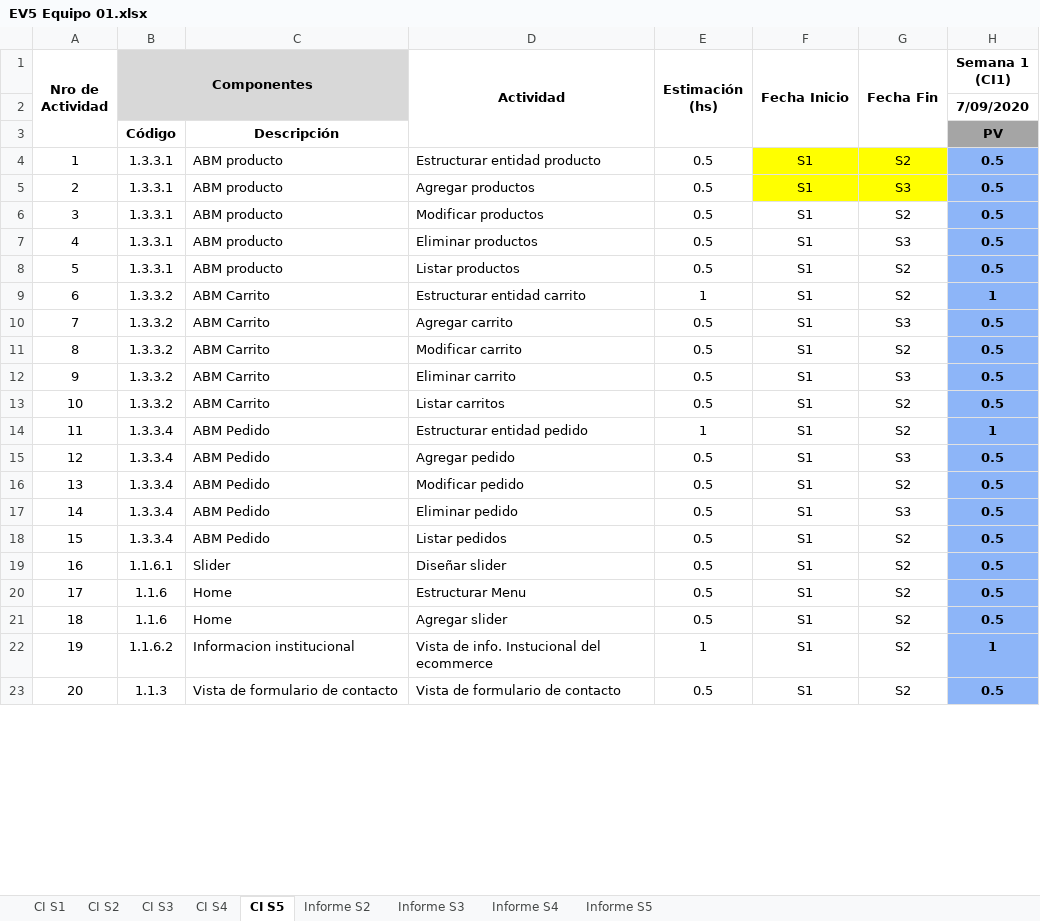
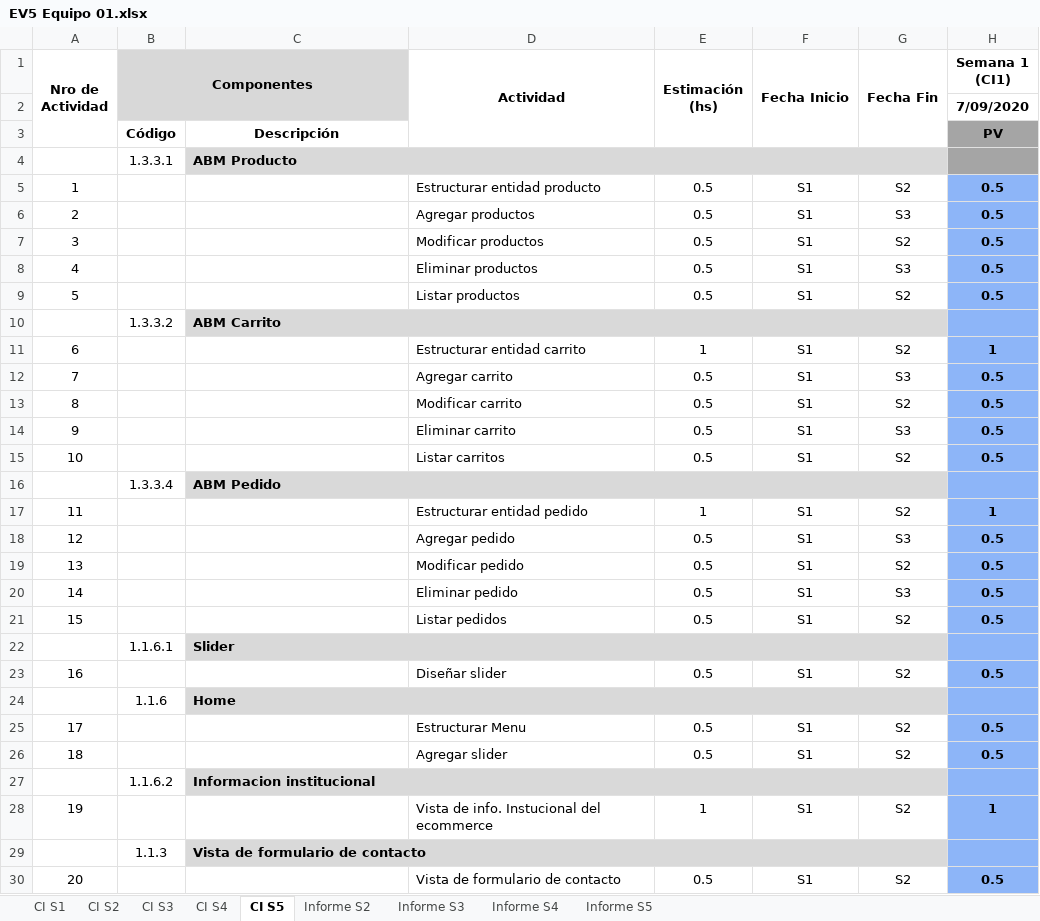
Before and after one commit to FrancoBorsani/Ecommerce-Sports, an Excel workbook: Planificación del proyecto/EV5 Equipo 01.xlsx, sheet CI S5, drawn as a sheet; only a part is shown; values as stored, in another font and other column widths than the file's, no borders; charts and pictures not drawn; addresses are those after the commit; rows hold the shown columns only; the diff covers the shown part only; the diff names each change by its address in the sheet, - before the commit and + after, or states it on an @@ line.

```diff
--- a/Planificación del proyecto/EV5 Equipo 01.xlsx (sheet CI S5)
+++ b/Planificación del proyecto/EV5 Equipo 01.xlsx (sheet CI S5)
+row 4:  | 1.3.3.1 | ABM Producto
-B5:B9 (Componentes): 1.3.3.1
+B5:B9 (Componentes): (empty)
-C5:C9: ABM producto
+C5:C9: (empty)
-F5:G6 fill: #FFFF00
+F5:G6 fill: none
+row 10:  | 1.3.3.2 | ABM Carrito
-B11:B15 (Componentes): 1.3.3.2
+B11:B15 (Componentes): (empty)
-C11:C15: ABM Carrito
+C11:C15: (empty)
+row 16:  | 1.3.3.4 | ABM Pedido
-B17:B21 (Componentes): 1.3.3.4
+B17:B21 (Componentes): (empty)
-C17:C21: ABM Pedido
+C17:C21: (empty)
+row 22:  | 1.1.6.1 | Slider
-B23 (Componentes): 1.1.6.1
+B23 (Componentes): (empty)
-C23: Slider
+C23: (empty)
+row 24:  | 1.1.6 | Home
-B25:B26 (Componentes): 1.1.6
+B25:B26 (Componentes): (empty)
-C25:C26: Home
+C25:C26: (empty)
+row 27:  | 1.1.6.2 | Informacion institucional
-B28 (Componentes): 1.1.6.2
+B28 (Componentes): (empty)
-C28: Informacion institucional
+C28: (empty)
+row 29:  | 1.1.3 | Vista de formulario de contacto
-B30 (Componentes): 1.1.3
+B30 (Componentes): (empty)
-C30: Vista de formulario de contacto
+C30: (empty)
```
Also changed, not shown: other rows of this sheet, formulas that keep their value, charts or pictures.
